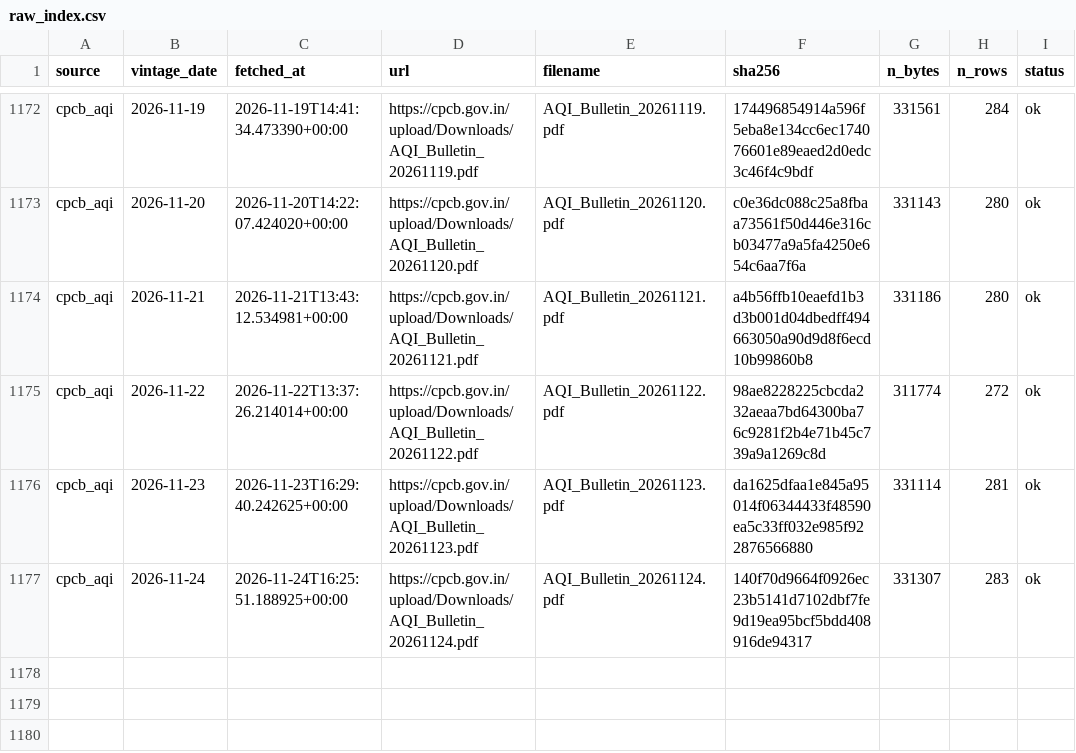
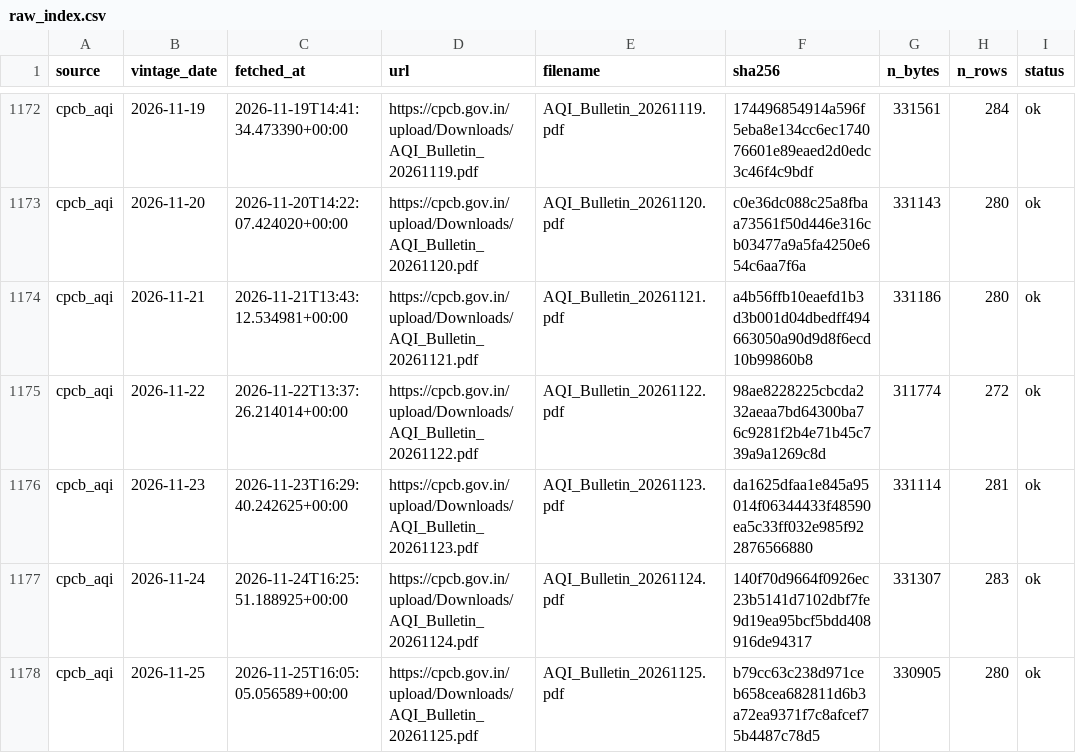
Before and after one commit to Tharun0127/Bhavishya, a CSV file: raw_index.csv, drawn as a sheet; only a part is shown, gaps mark what is left out.

```diff
--- a/raw_index.csv
+++ b/raw_index.csv
@@ -1177 +1177,2 @@ cpcb_aqi,2026-11-23,2026-11-23T16:29:40.242625+00:00,https://cpcb.gov.in/upload/
 cpcb_aqi,2026-11-24,2026-11-24T16:25:51.188925+00:00,https://cpcb.gov.in/upload/Downloads/AQI_Bulletin_20261124.pdf,AQI_Bulletin_20261124.pdf,140f70d9664f0926ec23b5141d7102dbf7fe9d19ea95bcf5bdd408916de94317,331307,283,ok
+cpcb_aqi,2026-11-25,2026-11-25T16:05:05.056589+00:00,https://cpcb.gov.in/upload/Downloads/AQI_Bulletin_20261125.pdf,AQI_Bulletin_20261125.pdf,b79cc63c238d971ceb658cea682811d6b3a72ea9371f7c8afcef75b4487c78d5,330905,280,ok
```
Also changed, not shown: health/source_health.csv, 5 other files.
